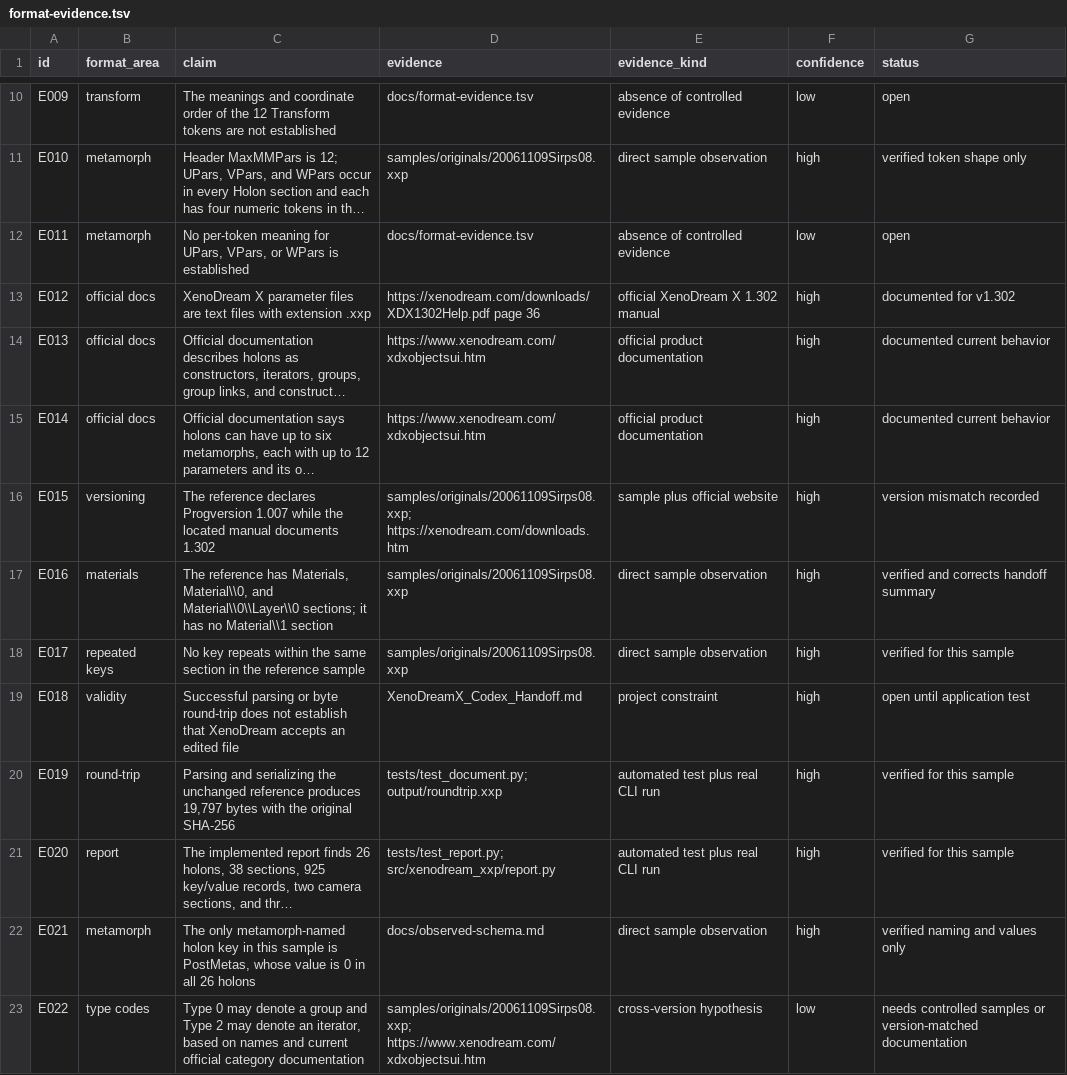
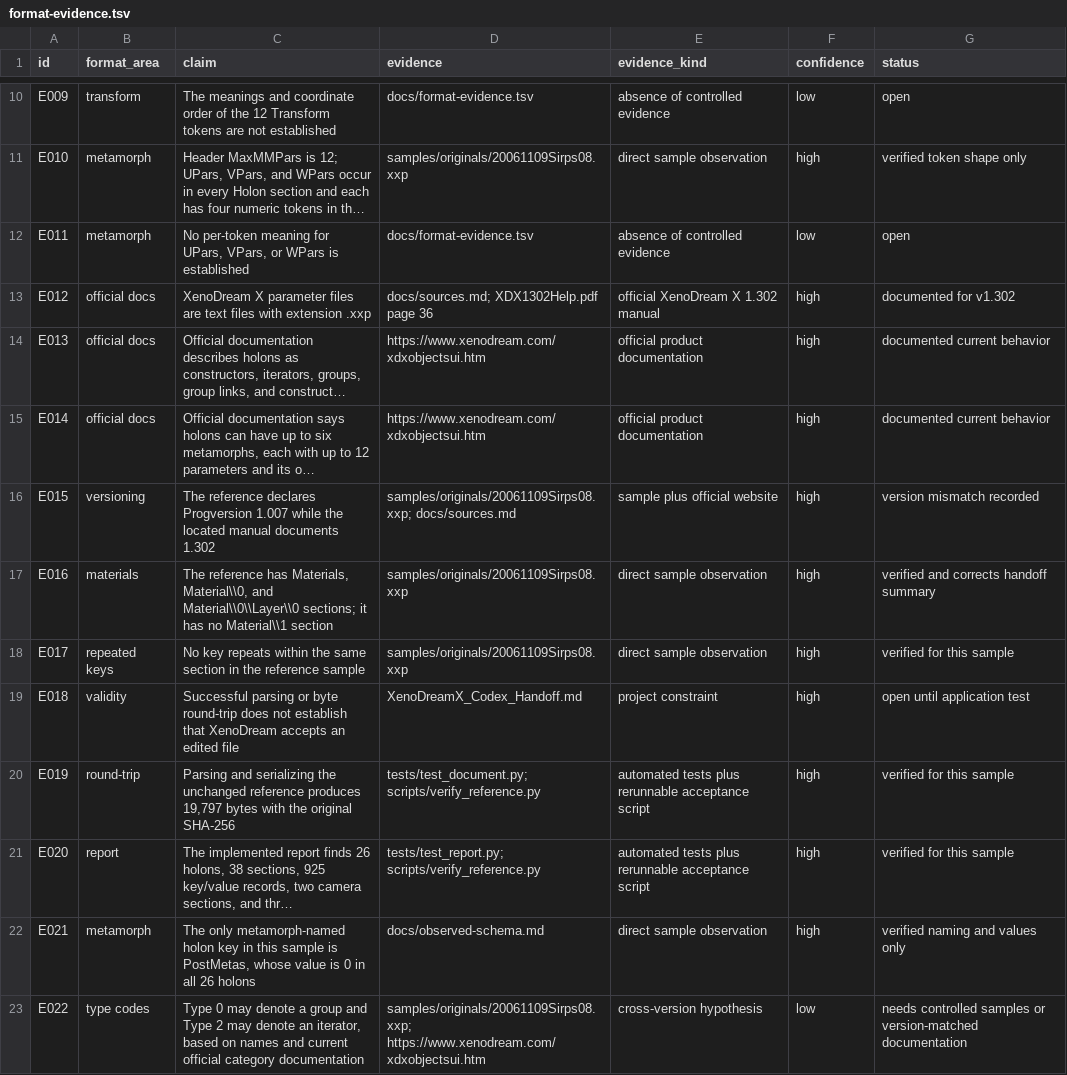
Before and after one commit to dmonachello/xenoAi, a TSV file: docs/format-evidence.tsv, drawn as a sheet; only a part is shown, gaps mark what is left out; long unchanged cells end in …; the diff names each change by its address in the sheet, - before the commit and + after, or states it on an @@ line.

```diff
--- a/docs/format-evidence.tsv
+++ b/docs/format-evidence.tsv
-D13 (evidence): https://xenodream.com/downloads/XDX1302Help.pdf page 36
+D13 (evidence): docs/sources.md; XDX1302Help.pdf page 36
-D16 (evidence): samples/originals/20061109Sirps08.xxp; https://xenodream.com/downloads.htm
+D16 (evidence): samples/originals/20061109Sirps08.xxp; docs/sources.md
-D20 (evidence): tests/test_document.py; output/roundtrip.xxp
+D20 (evidence): tests/test_document.py; scripts/verify_reference.py
-E20:E21 (evidence_kind): automated test plus real CLI run
+E20:E21 (evidence_kind): automated tests plus rerunnable acceptance script
-D21 (evidence): tests/test_report.py; src/xenodream_xxp/report.py
+D21 (evidence): tests/test_report.py; scripts/verify_reference.py
```
Also changed, not shown: decisions.tsv, 5 other files.
